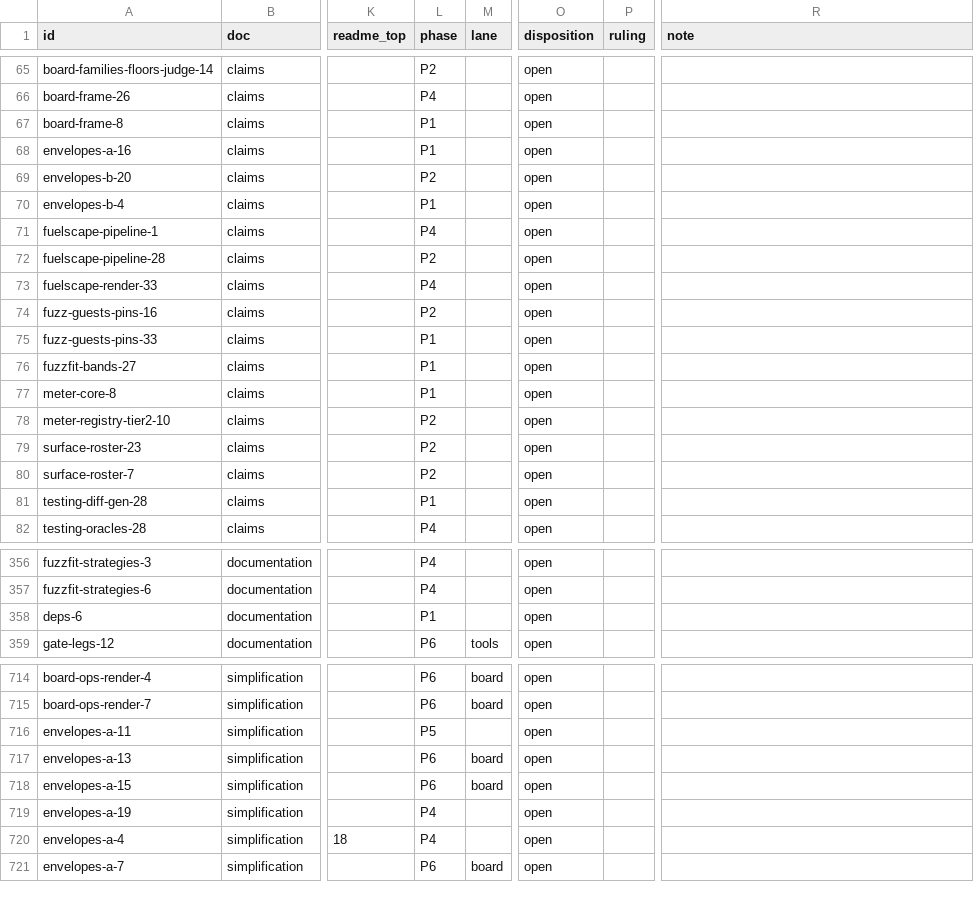
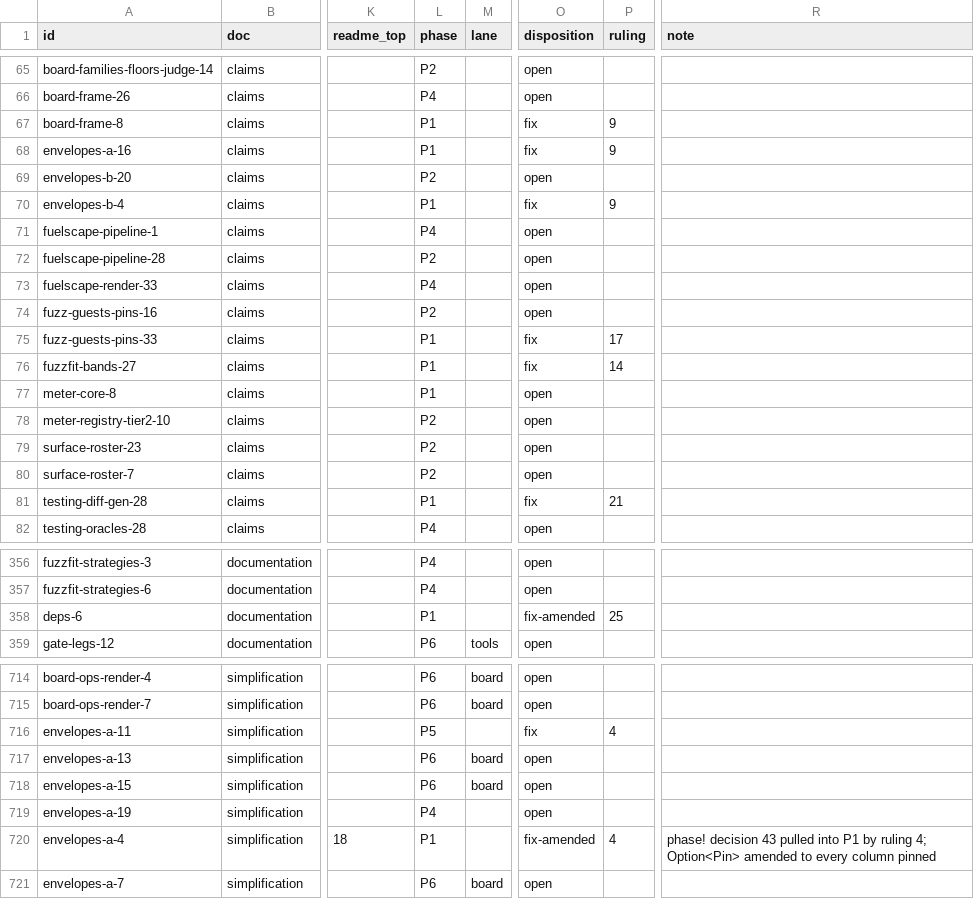
Before and after one commit to oxidecomputer/rumors, a TSV file: .agent-notes/2026-09-01-holistic-review-before/triage/ledger.tsv, drawn as a sheet; only a part is shown, gaps mark what is left out; the diff covers the shown part only; the diff names each change by its address in the sheet, - before the commit and + after, or states it on an @@ line.

Commit message:
Agent note: triage session S1 rulings for the before review
Rulings 3 to 28 in triage/rulings.md record the process decisions
(shared rulings adopted from the rumors triage, unify-first, cross-plan
sequencing, the six-way board split, one em-dash tool), decision 1 on
the meter surface, and the P1 instrument decisions. The ledger moves
the disposed rows and the README names the triage record.

```diff
--- a/.agent-notes/2026-09-01-holistic-review-before/triage/ledger.tsv
+++ b/.agent-notes/2026-09-01-holistic-review-before/triage/ledger.tsv
-O67:O68 (disposition): open
+O67:O68 (disposition): fix
-P67:P68 (ruling): (empty)
+P67:P68 (ruling): 9
-O70 (disposition): open
+O70 (disposition): fix
-P70 (ruling): (empty)
+P70 (ruling): 9
-O75:O76 (disposition): open
+O75:O76 (disposition): fix
-P75 (ruling): (empty)
+P75 (ruling): 17
-P76 (ruling): (empty)
+P76 (ruling): 14
-O81 (disposition): open
+O81 (disposition): fix
-P81 (ruling): (empty)
+P81 (ruling): 21
-O358 (disposition): open
+O358 (disposition): fix-amended
-P358 (ruling): (empty)
+P358 (ruling): 25
-O716 (disposition): open
+O716 (disposition): fix
-P716 (ruling): (empty)
+P716 (ruling): 4
-L720 (phase): P4
+L720 (phase): P1
-O720 (disposition): open
+O720 (disposition): fix-amended
-P720 (ruling): (empty)
+P720 (ruling): 4
-R720 (note): (empty)
+R720 (note): phase! decision 43 pulled into P1 by ruling 4; Option<Pin> amended to every column pinned
```
Also changed, not shown: 131 edited cells elsewhere in this file, 2 other files.
